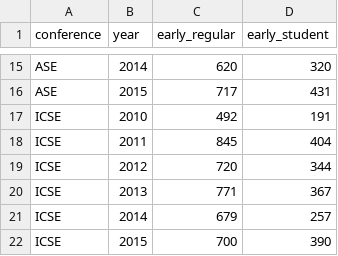
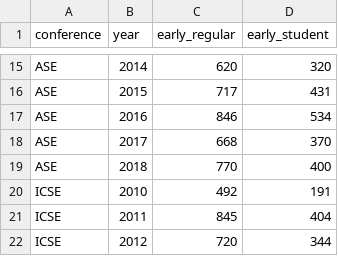
Before and after one commit to jrfaller/se_prices, a CSV file: se_prices.csv, drawn as a sheet; only a part is shown, gaps mark what is left out; the shorter side is filled out with more unchanged rows.

Commit message:
Update ASE prices

```diff
--- a/se_prices.csv
+++ b/se_prices.csv
@@ -16,2 +16,5 @@ ASE,2014,620,320
 ASE,2015,717,431
+ASE,2016,846,534
+ASE,2017,668,370
+ASE,2018,770,400
 ICSE,2010,492,191
```
